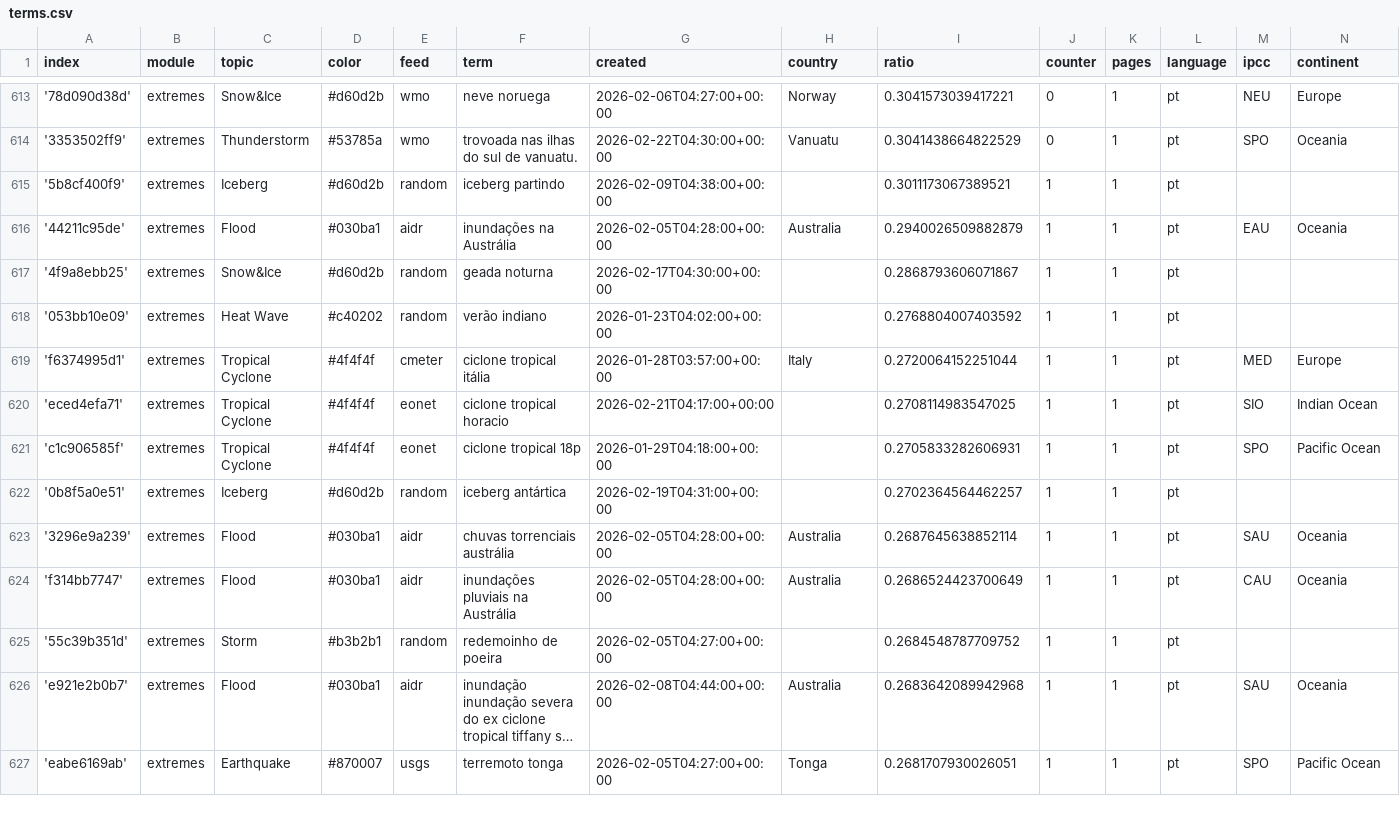
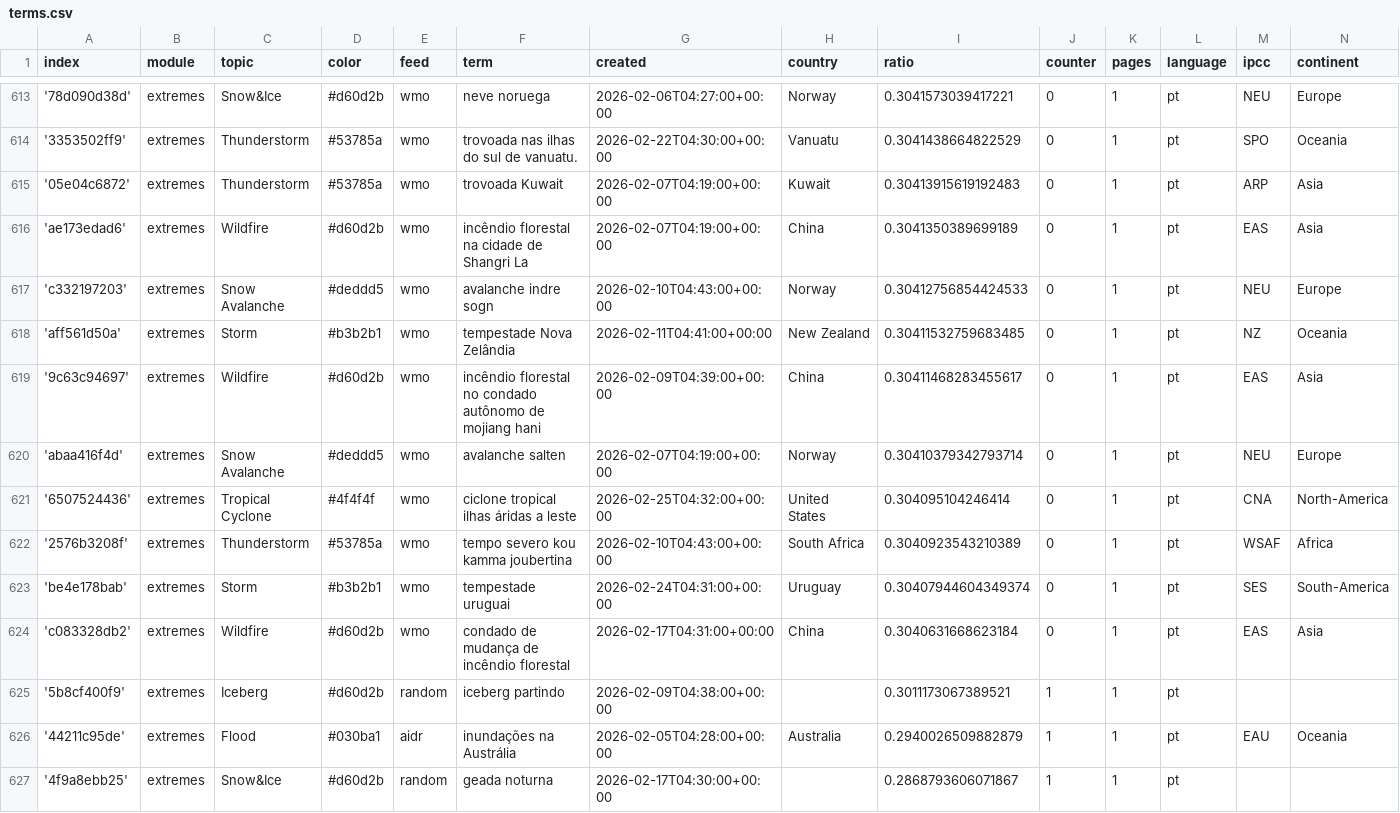
Before and after one commit to jens-news/portoExtremes, a CSV file: terms.csv, drawn as a sheet; only a part is shown, gaps mark what is left out; the shorter side is filled out with more unchanged rows; long unchanged cells end in ….

Commit message:
Commit from GitHub Actions (import:0.0)

```diff
--- a/terms.csv
+++ b/terms.csv
@@ -614,2 +614,12 @@ index,module,topic,color,feed,term,created,country,ratio,counter,pages,language,
 '3353502ff9',extremes,Thunderstorm,#53785a,wmo,trovoada nas ilhas do sul de vanuatu.,2026-02-22T04:30:00+00:00,Vanuatu,0.3041438664822529,0,1,pt,SPO,Oceania
+'05e04c6872',extremes,Thunderstorm,#53785a,wmo,trovoada Kuwait,2026-02-07T04:19:00+00:00,Kuwait,0.30413915619192483,0,1,pt,ARP,Asia
+'ae173edad6',extremes,Wildfire,#d60d2b,wmo,incêndio florestal na cidade de Shangri La,2026-02-07T04:19:00+00:00,China,0.3041350389699189,0,1,pt,EAS,Asia
+'c332197203',extremes,Snow Avalanche,#deddd5,wmo,avalanche indre sogn,2026-02-10T04:43:00+00:00,Norway,0.30412756854424533,0,1,pt,NEU,Europe
+'aff561d50a',extremes,Storm,#b3b2b1,wmo,tempestade Nova Zelândia,2026-02-11T04:41:00+00:00,New Zealand,0.30411532759683485,0,1,pt,NZ,Oceania
+'9c63c94697',extremes,Wildfire,#d60d2b,wmo,incêndio florestal no condado autônomo de mojiang hani,2026-02-09T04:39:00+00:00,China,0.30411468283455617,0,1,pt,EAS,Asia
+'abaa416f4d',extremes,Snow Avalanche,#deddd5,wmo,avalanche salten,2026-02-07T04:19:00+00:00,Norway,0.30410379342793714,0,1,pt,NEU,Europe
+'6507524436',extremes,Tropical Cyclone,#4f4f4f,wmo,ciclone tropical ilhas áridas a leste,2026-02-25T04:32:00+00:00,United States,0.304095104246414,0,1,pt,CNA,North-America
+'2576b3208f',extremes,Thunderstorm,#53785a,wmo,tempo severo kou kamma joubertina,2026-02-10T04:43:00+00:00,South Africa,0.3040923543210389,0,1,pt,WSAF,Africa
+'be4e178bab',extremes,Storm,#b3b2b1,wmo,tempestade uruguai,2026-02-24T04:31:00+00:00,Uruguay,0.30407944604349374,0,1,pt,SES,South-America
+'c083328db2',extremes,Wildfire,#d60d2b,wmo,condado de mudança de incêndio florestal,2026-02-17T04:31:00+00:00,China,0.3040631668623184,0,1,pt,EAS,Asia
 '5b8cf400f9',extremes,Iceberg,#d60d2b,random,iceberg partindo,2026-02-09T04:38:00+00:00,,0.3011173067389521,1,1,pt,,
```
